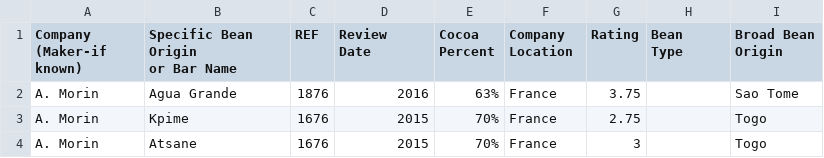
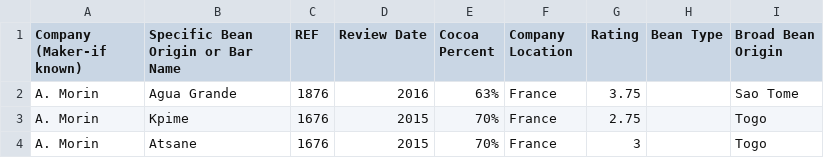
Before and after one commit to johnpinney/irc_viz, a CSV file: flavors_of_cacao.csv, drawn as a sheet; only a part is shown.

Commit message:
rename columns

```diff
--- a/flavors_of_cacao.csv
+++ b/flavors_of_cacao.csv
@@ -1,9 +1,2 @@
-"Company 
-(Maker-if known)","Specific Bean Origin
-or Bar Name",REF,"Review
-Date","Cocoa
-Percent","Company
-Location",Rating,"Bean
-Type","Broad Bean
-Origin"
+"Company (Maker-if known)","Specific Bean Origin or Bar Name",REF,"Review Date","Cocoa Percent","Company Location",Rating,"Bean Type","Broad Bean Origin"
 A. Morin,Agua Grande,1876,2016,63%,France,3.75, ,Sao Tome
```
